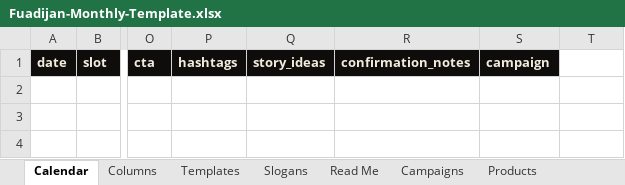
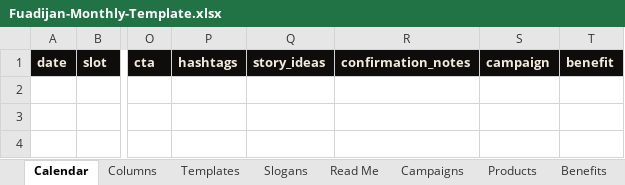
Before and after one commit to fuadijan/fuadijan-social, an Excel workbook: calendar/Fuadijan-Monthly-Template.xlsx, sheet Calendar, drawn as a sheet; only a part is shown, gaps mark what is left out; values as stored, in another font and other column widths than the file's, no borders; the diff names each change by its address in the sheet, - before the commit and + after, or states it on an @@ line.

```diff
--- a/calendar/Fuadijan-Monthly-Template.xlsx (sheet Calendar)
+++ b/calendar/Fuadijan-Monthly-Template.xlsx (sheet Calendar)
+sheet tab: Benefits
-T1: (empty)
+T1: benefit
-T1 fill: none
+T1 fill: #0F0D0B
```
Also changed, not shown: sheet Templates, sheet Campaigns, sheet Read Me, sheet Columns, 25 other files.
